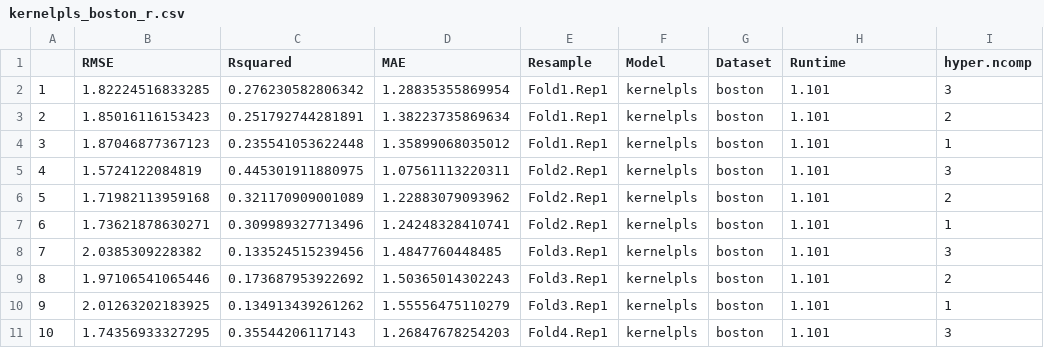
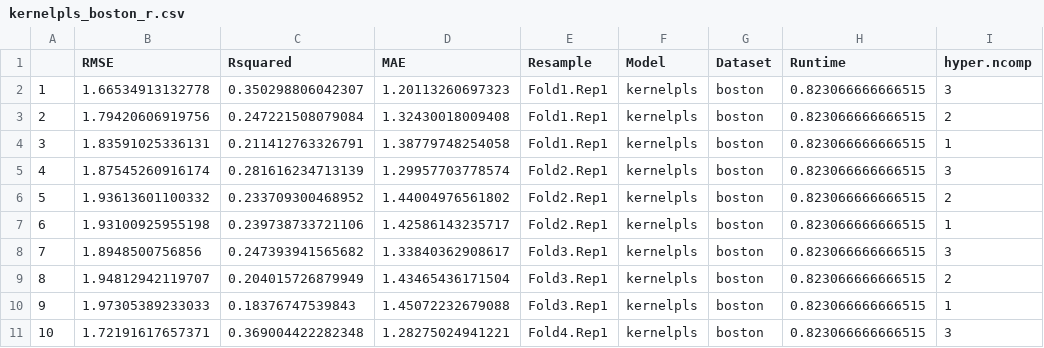
Before and after one commit to MrShoenel/R-mmb, a CSV file: eval/results_r/kernelpls_boston_r.csv, drawn as a sheet; only a part is shown; the diff covers the shown part only.

Commit message:
Update various results for regression of other models

```diff
--- a/eval/results_r/kernelpls_boston_r.csv
+++ b/eval/results_r/kernelpls_boston_r.csv
@@ -1,11 +1,11 @@
 "","RMSE","Rsquared","MAE","Resample","Model","Dataset","Runtime","hyper.ncomp"
-"1",1.82224516833285,0.276230582806342,1.28835355869954,"Fold1.Rep1","kernelpls","boston",1.101,3
-"2",1.85016116153423,0.251792744281891,1.38223735869634,"Fold1.Rep1","kernelpls","boston",1.101,2
-"3",1.87046877367123,0.235541053622448,1.35899068035012,"Fold1.Rep1","kernelpls","boston",1.101,1
-"4",1.5724122084819,0.445301911880975,1.07561113220311,"Fold2.Rep1","kernelpls","boston",1.101,3
-"5",1.71982113959168,0.321170909001089,1.22883079093962,"Fold2.Rep1","kernelpls","boston",1.101,2
-"6",1.73621878630271,0.309989327713496,1.24248328410741,"Fold2.Rep1","kernelpls","boston",1.101,1
-"7",2.0385309228382,0.133524515239456,1.4847760448485,"Fold3.Rep1","kernelpls","boston",1.101,3
-"8",1.97106541065446,0.173687953922692,1.50365014302243,"Fold3.Rep1","kernelpls","boston",1.101,2
-"9",2.01263202183925,0.134913439261262,1.55556475110279,"Fold3.Rep1","kernelpls","boston",1.101,1
-"10",1.74356933327295,0.35544206117143,1.26847678254203,"Fold4.Rep1","kernelpls","boston",1.101,3
+"1",1.66534913132778,0.350298806042307,1.20113260697323,"Fold1.Rep1","kernelpls","boston",0.823066666666515,3
+"2",1.79420606919756,0.247221508079084,1.32430018009408,"Fold1.Rep1","kernelpls","boston",0.823066666666515,2
+"3",1.83591025336131,0.211412763326791,1.38779748254058,"Fold1.Rep1","kernelpls","boston",0.823066666666515,1
+"4",1.87545260916174,0.281616234713139,1.29957703778574,"Fold2.Rep1","kernelpls","boston",0.823066666666515,3
+"5",1.93613601100332,0.233709300468952,1.44004976561802,"Fold2.Rep1","kernelpls","boston",0.823066666666515,2
+"6",1.93100925955198,0.239738733721106,1.42586143235717,"Fold2.Rep1","kernelpls","boston",0.823066666666515,1
+"7",1.8948500756856,0.247393941565682,1.33840362908617,"Fold3.Rep1","kernelpls","boston",0.823066666666515,3
+"8",1.94812942119707,0.204015726879949,1.43465436171504,"Fold3.Rep1","kernelpls","boston",0.823066666666515,2
+"9",1.97305389233033,0.18376747539843,1.45072232679088,"Fold3.Rep1","kernelpls","boston",0.823066666666515,1
+"10",1.72191617657371,0.369004422282348,1.28275024941221,"Fold4.Rep1","kernelpls","boston",0.823066666666515,3
```
Also changed, not shown: 140 edited cells elsewhere in this file, eval/results_r/kernelpls_diamonds_r.csv, eval/results_r/knn_boston_r.csv, 35 other files.
